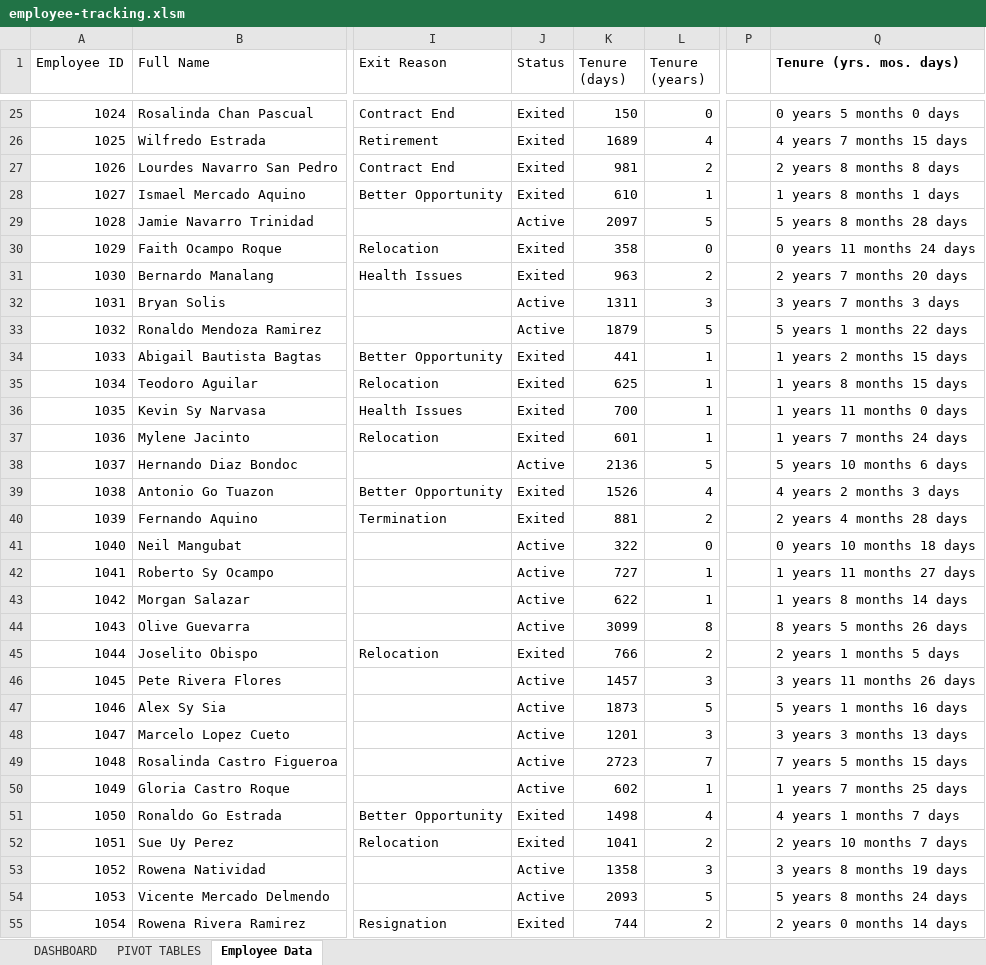
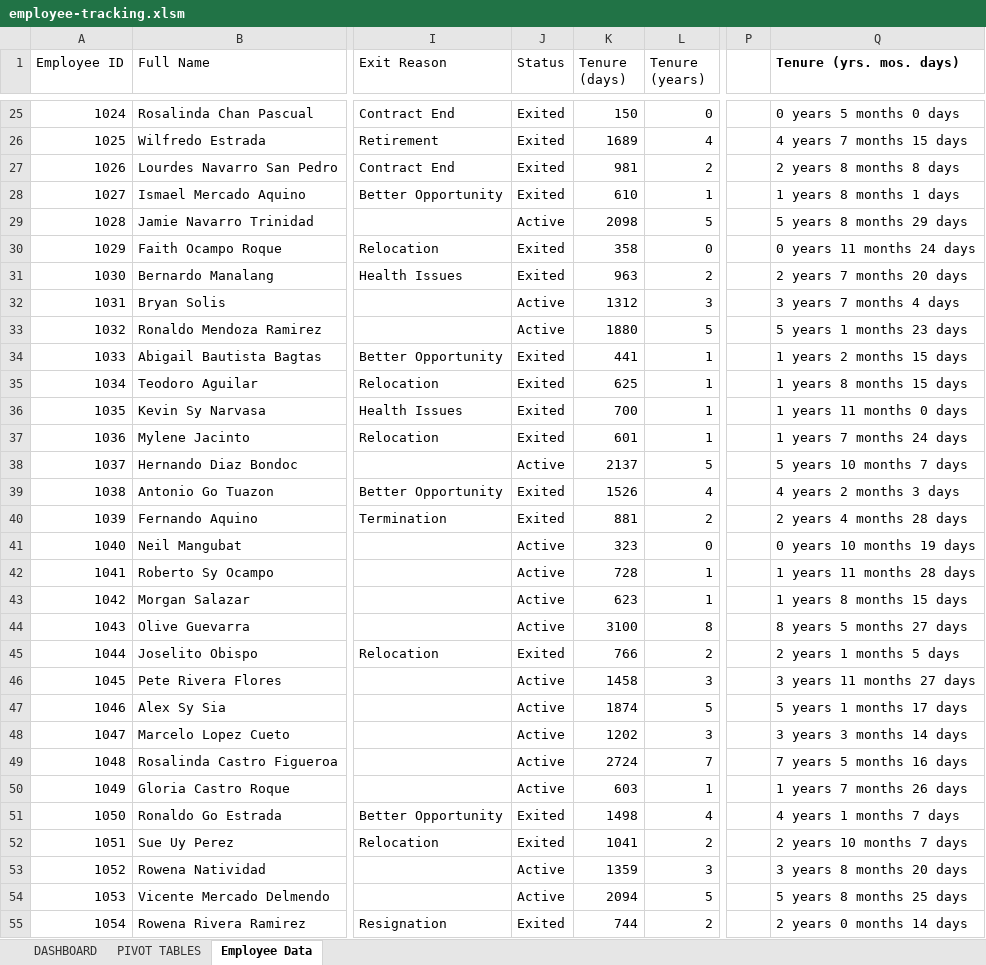
Before and after one commit to jmateovill/employee-turnover-analysis, an Excel workbook: excel/employee-tracking.xlsm, sheet Employee Data, drawn as a sheet; only a part is shown, gaps mark what is left out; values as stored, in another font and other column widths than the file's, no borders; table styles not drawn; the diff covers the shown part only; the diff names each change by its address in the sheet, - before the commit and + after, or states it on an @@ line.

```diff
--- a/excel/employee-tracking.xlsm (sheet Employee Data)
+++ b/excel/employee-tracking.xlsm (sheet Employee Data)
-K29 (Tenure (days)): 2097
+K29 (Tenure (days)): 2098
-Q29 (Tenure (yrs. mos. days)): 5 years 8 months 28 days
+Q29 (Tenure (yrs. mos. days)): 5 years 8 months 29 days
-K32 (Tenure (days)): 1311
+K32 (Tenure (days)): 1312
-Q32 (Tenure (yrs. mos. days)): 3 years 7 months 3 days
+Q32 (Tenure (yrs. mos. days)): 3 years 7 months 4 days
-K33 (Tenure (days)): 1879
+K33 (Tenure (days)): 1880
-Q33 (Tenure (yrs. mos. days)): 5 years 1 months 22 days
+Q33 (Tenure (yrs. mos. days)): 5 years 1 months 23 days
-K38 (Tenure (days)): 2136
+K38 (Tenure (days)): 2137
-Q38 (Tenure (yrs. mos. days)): 5 years 10 months 6 days
+Q38 (Tenure (yrs. mos. days)): 5 years 10 months 7 days
-K41 (Tenure (days)): 322
+K41 (Tenure (days)): 323
-Q41 (Tenure (yrs. mos. days)): 0 years 10 months 18 days
+Q41 (Tenure (yrs. mos. days)): 0 years 10 months 19 days
-K42 (Tenure (days)): 727
+K42 (Tenure (days)): 728
-Q42 (Tenure (yrs. mos. days)): 1 years 11 months 27 days
+Q42 (Tenure (yrs. mos. days)): 1 years 11 months 28 days
-K43 (Tenure (days)): 622
+K43 (Tenure (days)): 623
-Q43 (Tenure (yrs. mos. days)): 1 years 8 months 14 days
+Q43 (Tenure (yrs. mos. days)): 1 years 8 months 15 days
-K44 (Tenure (days)): 3099
+K44 (Tenure (days)): 3100
-Q44 (Tenure (yrs. mos. days)): 8 years 5 months 26 days
+Q44 (Tenure (yrs. mos. days)): 8 years 5 months 27 days
-K46 (Tenure (days)): 1457
+K46 (Tenure (days)): 1458
-Q46 (Tenure (yrs. mos. days)): 3 years 11 months 26 days
+Q46 (Tenure (yrs. mos. days)): 3 years 11 months 27 days
-K47 (Tenure (days)): 1873
+K47 (Tenure (days)): 1874
-Q47 (Tenure (yrs. mos. days)): 5 years 1 months 16 days
+Q47 (Tenure (yrs. mos. days)): 5 years 1 months 17 days
-K48 (Tenure (days)): 1201
+K48 (Tenure (days)): 1202
-Q48 (Tenure (yrs. mos. days)): 3 years 3 months 13 days
+Q48 (Tenure (yrs. mos. days)): 3 years 3 months 14 days
-K49 (Tenure (days)): 2723
+K49 (Tenure (days)): 2724
-Q49 (Tenure (yrs. mos. days)): 7 years 5 months 15 days
+Q49 (Tenure (yrs. mos. days)): 7 years 5 months 16 days
-K50 (Tenure (days)): 602
+K50 (Tenure (days)): 603
-Q50 (Tenure (yrs. mos. days)): 1 years 7 months 25 days
+Q50 (Tenure (yrs. mos. days)): 1 years 7 months 26 days
-K53 (Tenure (days)): 1358
+K53 (Tenure (days)): 1359
-Q53 (Tenure (yrs. mos. days)): 3 years 8 months 19 days
+Q53 (Tenure (yrs. mos. days)): 3 years 8 months 20 days
-K54 (Tenure (days)): 2093
+K54 (Tenure (days)): 2094
-Q54 (Tenure (yrs. mos. days)): 5 years 8 months 24 days
+Q54 (Tenure (yrs. mos. days)): 5 years 8 months 25 days
```
Also changed, not shown: 1307 edited cells elsewhere in this sheet, sheet PIVOT TABLES, charts or pictures.
